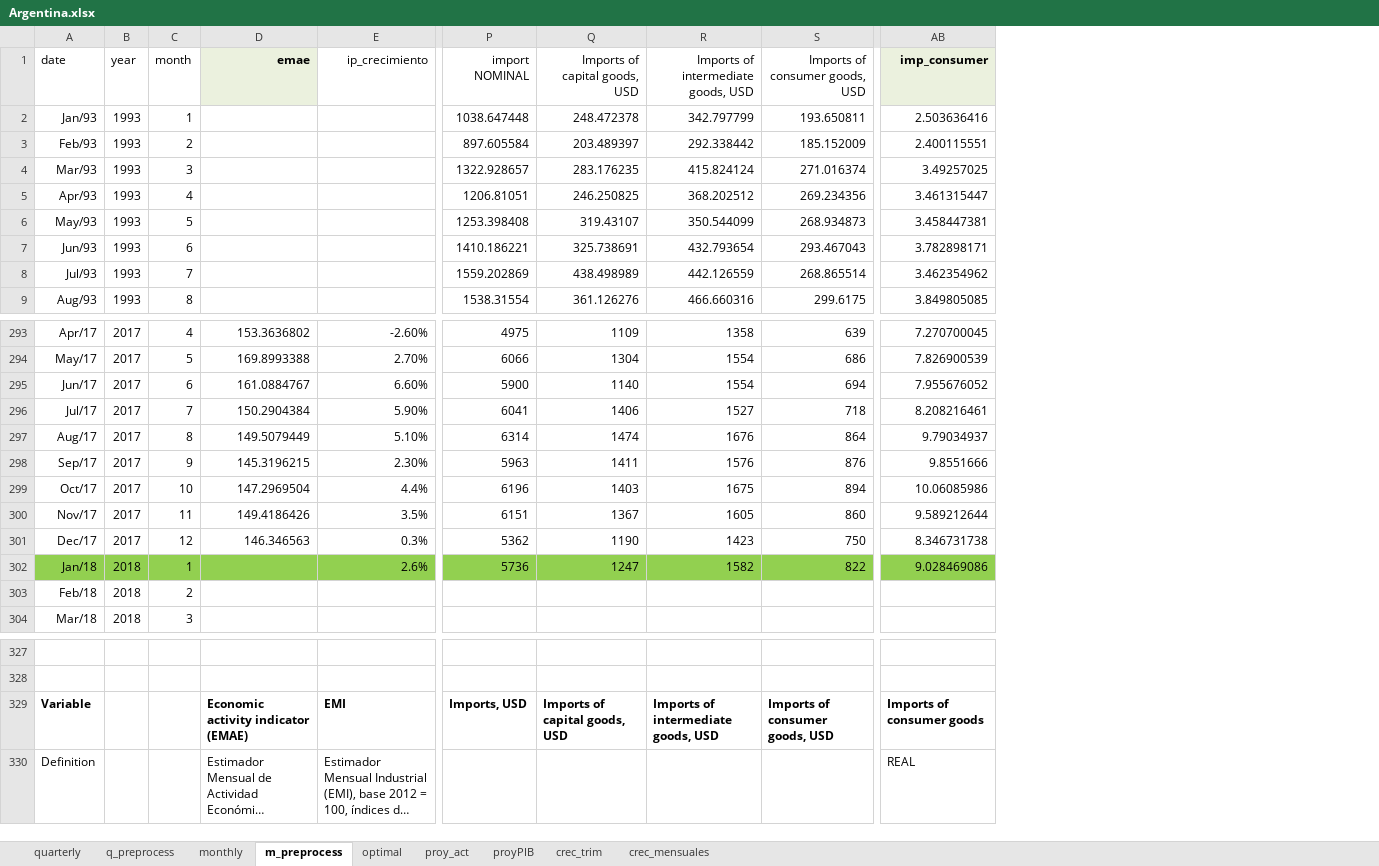
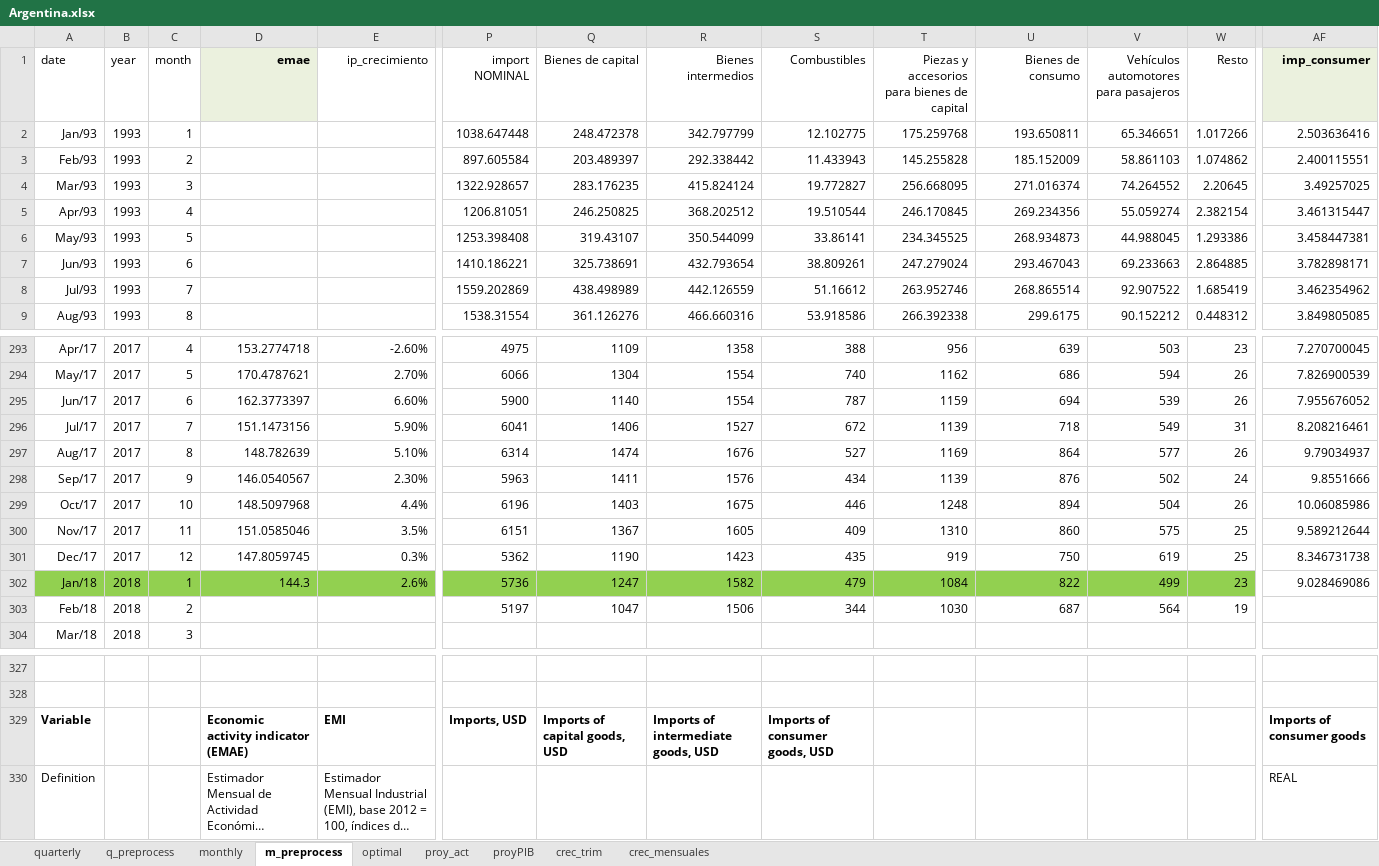
Before and after one commit to ricardomayerb/bridge_sarimax, an Excel workbook: data/excel_data/Argentina.xlsx, sheet m_preprocess, drawn as a sheet; only a part is shown, gaps mark what is left out; long unchanged cells end in …; values as stored, in another font and other column widths than the file's, no borders; addresses are those after the commit; the diff covers the shown part only; the diff names each change by its address in the sheet, - before the commit and + after, or states it on an @@ line.

```diff
--- a/data/excel_data/Argentina.xlsx (sheet m_preprocess)
+++ b/data/excel_data/Argentina.xlsx (sheet m_preprocess)
+column S (Combustibles), rows 2-9: 12.102775 | 11.433943 | 19.772827 | 19.510544 | 33.86141 | 38.809261 | 51.16612 | 53.918586; rows 293-303: 388 | 740 | 787 | 672 | 527 | 434 | 446 | 409 | 435 | 479 | 344; row 329: Imports of consumer goods, USD
+column T, rows 1-9: Piezas y accesorios para bienes de capital | 175.259768 | 145.255828 | 256.668095 | 246.170845 | 234.345525 | 247.279024 | 263.952746 | 266.392338; rows 293-303: 956 | 1162 | 1159 | 1139 | 1169 | 1139 | 1248 | 1310 | 919 | 1084 | 1030
+column V, rows 1-9: Vehículos automotores para pasajeros | 65.346651 | 58.861103 | 74.264552 | 55.059274 | 44.988045 | 69.233663 | 92.907522 | 90.152212; rows 293-303: 503 | 594 | 539 | 549 | 577 | 502 | 504 | 575 | 619 | 499 | 564
+column W (Resto), rows 2-9: 1.017266 | 1.074862 | 2.20645 | 2.382154 | 1.293386 | 2.864885 | 1.685419 | 0.448312; rows 293-303: 23 | 26 | 26 | 31 | 26 | 24 | 26 | 25 | 25 | 23 | 19
-Q1: Imports of capital goods, USD
+Q1: Bienes de capital
-R1: Imports of intermediate goods, USD
+R1: Bienes intermedios
-U1: Imports of consumer goods, USD
+U1: Bienes de consumo
-D293 (emae): 153.3636802
+D293 (emae): 153.2774718
-D294 (emae): 169.8993388
+D294 (emae): 170.4787621
-D295 (emae): 161.0884767
+D295 (emae): 162.3773397
-D296 (emae): 150.2904384
+D296 (emae): 151.1473156
-D297 (emae): 149.5079449
+D297 (emae): 148.782639
-D298 (emae): 145.3196215
+D298 (emae): 146.0540567
-D299 (emae): 147.2969504
+D299 (emae): 148.5097968
-D300 (emae): 149.4186426
+D300 (emae): 151.0585046
-D301 (emae): 146.346563
+D301 (emae): 147.8059745
-D302 (emae): (empty)
+D302 (emae): 144.3
-AF302 fill: #92D050
+AF302 fill: none
-P303 (import NOMINAL): (empty)
+P303 (import NOMINAL): 5197
-Q303 (Bienes de capital): (empty)
+Q303 (Bienes de capital): 1047
-R303 (Bienes intermedios): (empty)
+R303 (Bienes intermedios): 1506
-U303 (Bienes de consumo): (empty)
+U303 (Bienes de consumo): 687
-U329 (Bienes de consumo): Imports of consumer goods, USD
+U329 (Bienes de consumo): (empty)
```
Also changed, not shown: 27 edited cells and cell formats elsewhere in this sheet, sheet proy_act, sheet proyPIB, sheet monthly, sheet crec_mensuales, sheet q_preprocess, sheet quarterly, formulas that keep their value, charts or pictures, 1 other file.
